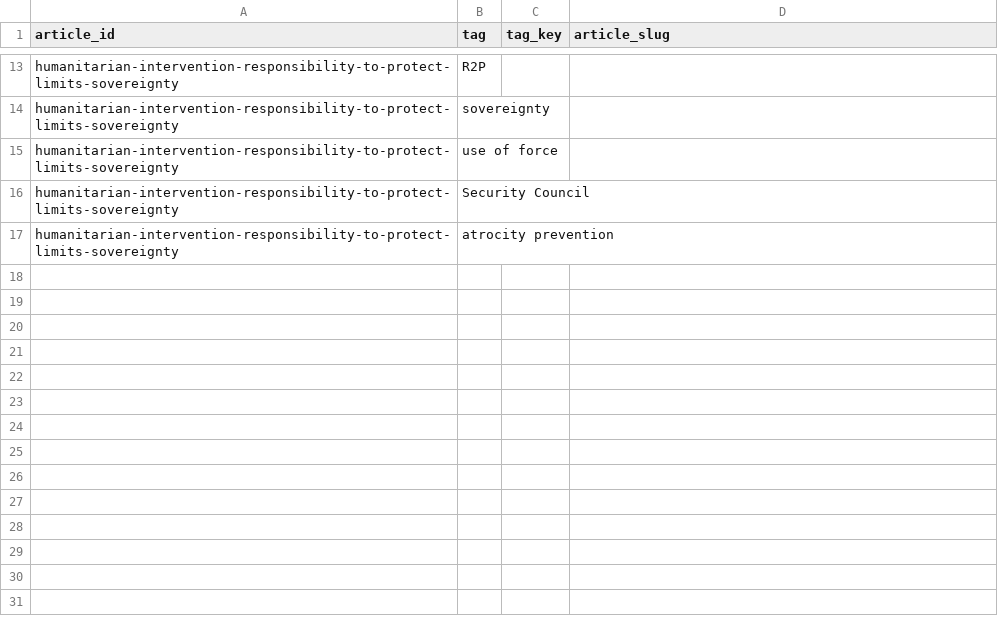
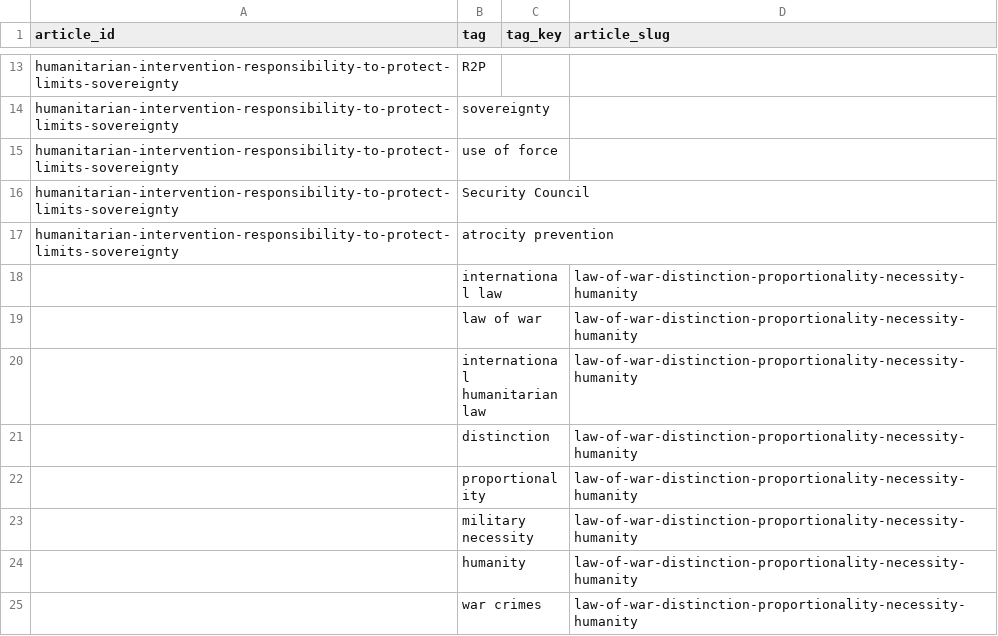
Before and after one commit to Content-Catalyst-LLC/international-law-research, a CSV file: catalyst_data_exports/tags.csv, drawn as a sheet; only a part is shown, gaps mark what is left out; the diff names each change by its address in the sheet, - before the commit and + after, or states it on an @@ line.

```diff
--- a/catalyst_data_exports/tags.csv
+++ b/catalyst_data_exports/tags.csv
+row 18:  | international law |  | law-of-war-distinction-proportionality-necessity-humanity
+row 19:  | law of war |  | law-of-war-distinction-proportionality-necessity-humanity
+row 20:  | international humanitarian law |  | law-of-war-distinction-proportionality-necessity-humanity
+row 21:  | distinction |  | law-of-war-distinction-proportionality-necessity-humanity
+row 22:  | proportionality |  | law-of-war-distinction-proportionality-necessity-humanity
+row 23:  | military necessity |  | law-of-war-distinction-proportionality-necessity-humanity
+row 24:  | humanity |  | law-of-war-distinction-proportionality-necessity-humanity
+row 25:  | war crimes |  | law-of-war-distinction-proportionality-necessity-humanity
```
Also changed, not shown: catalyst_data_exports/all_article_sources.csv, catalyst_data_exports/article_repository_map.csv, 22 other files.
